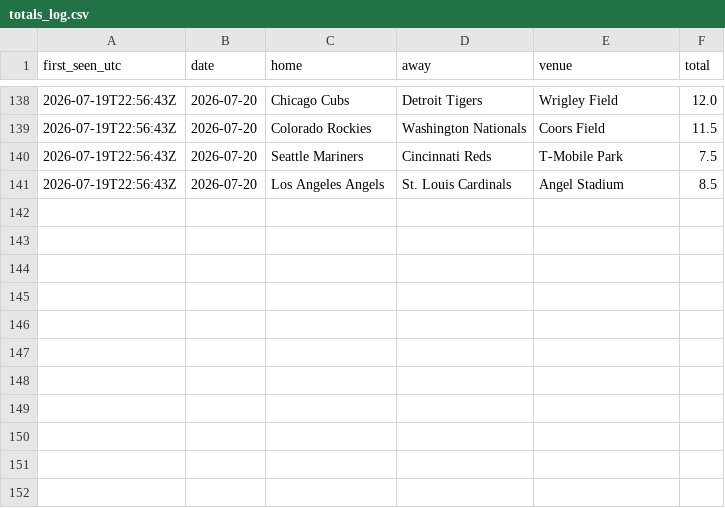
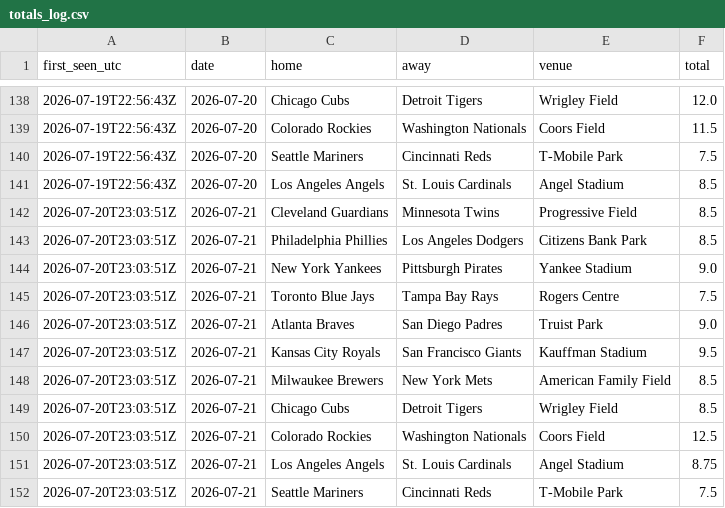
Before and after one commit to barneygr33n/mlb-weather-flags, a CSV file: docs/totals_log.csv, drawn as a sheet; only a part is shown, gaps mark what is left out.

```diff
--- a/docs/totals_log.csv
+++ b/docs/totals_log.csv
@@ -141 +141,12 @@ first_seen_utc,date,home,away,venue,total
 2026-07-19T22:56:43Z,2026-07-20,Los Angeles Angels,St. Louis Cardinals,Angel Stadium,8.5
+2026-07-20T23:03:51Z,2026-07-21,Cleveland Guardians,Minnesota Twins,Progressive Field,8.5
+2026-07-20T23:03:51Z,2026-07-21,Philadelphia Phillies,Los Angeles Dodgers,Citizens Bank Park,8.5
+2026-07-20T23:03:51Z,2026-07-21,New York Yankees,Pittsburgh Pirates,Yankee Stadium,9.0
+2026-07-20T23:03:51Z,2026-07-21,Toronto Blue Jays,Tampa Bay Rays,Rogers Centre,7.5
+2026-07-20T23:03:51Z,2026-07-21,Atlanta Braves,San Diego Padres,Truist Park,9.0
+2026-07-20T23:03:51Z,2026-07-21,Kansas City Royals,San Francisco Giants,Kauffman Stadium,9.5
+2026-07-20T23:03:51Z,2026-07-21,Milwaukee Brewers,New York Mets,American Family Field,8.5
+2026-07-20T23:03:51Z,2026-07-21,Chicago Cubs,Detroit Tigers,Wrigley Field,8.5
+2026-07-20T23:03:51Z,2026-07-21,Colorado Rockies,Washington Nationals,Coors Field,12.5
+2026-07-20T23:03:51Z,2026-07-21,Los Angeles Angels,St. Louis Cardinals,Angel Stadium,8.75
+2026-07-20T23:03:51Z,2026-07-21,Seattle Mariners,Cincinnati Reds,T-Mobile Park,7.5
```
Also changed, not shown: 1 other file.
